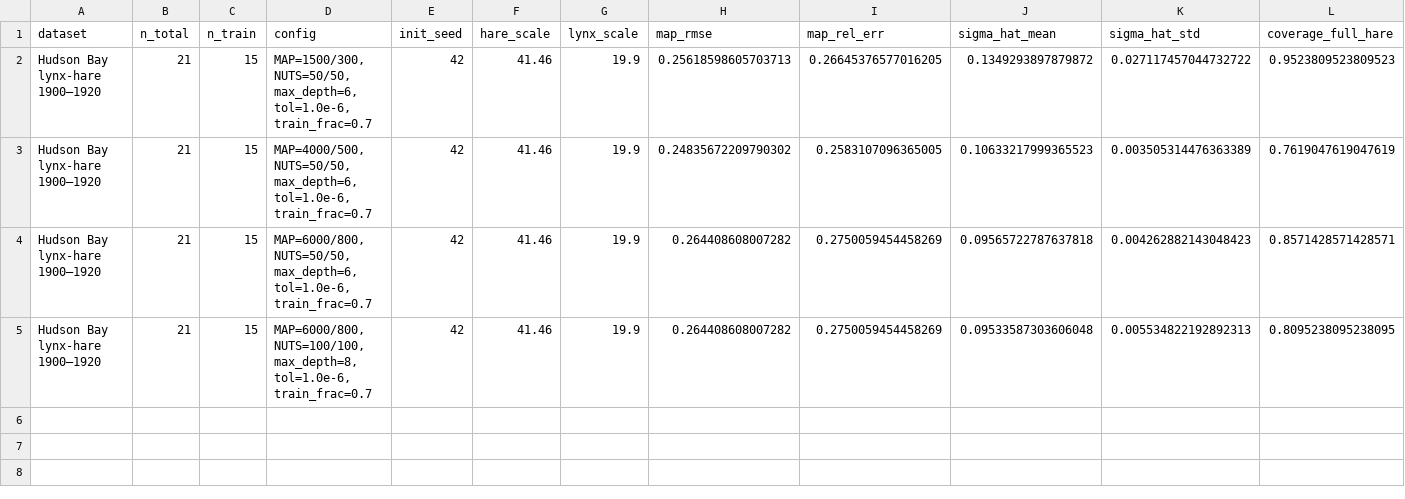
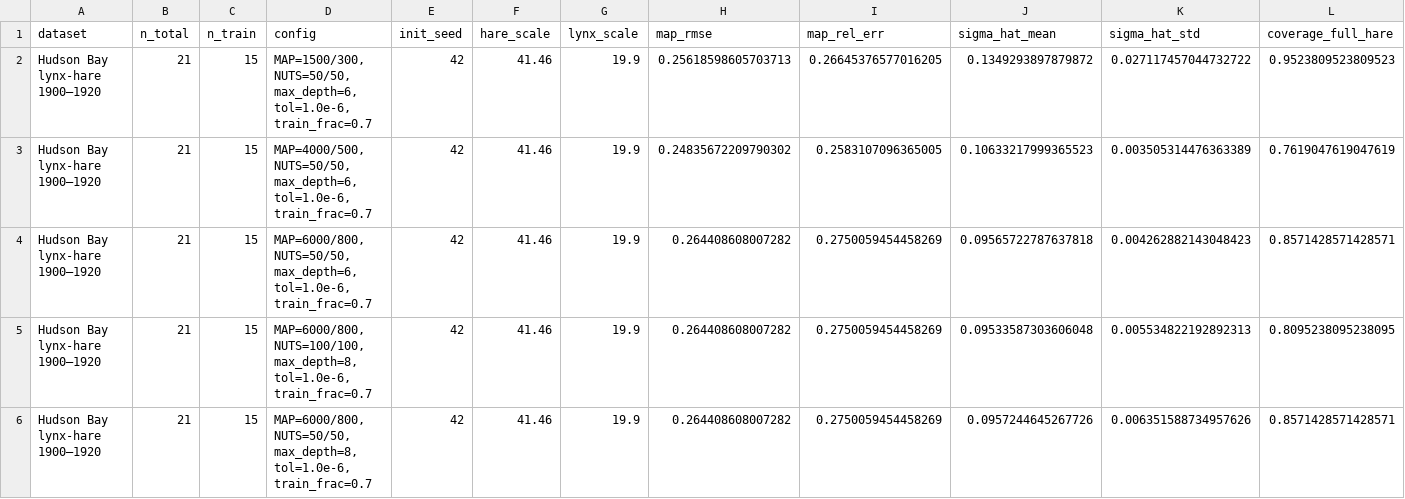
Before and after one commit to harshit4311/SciML-Julia, a CSV file: paper-experiments/AISTATS/hudson-bay/hudson_bay_results.csv, drawn as a sheet; only a part is shown; rows hold the shown columns only; the diff names each change by its address in the sheet, - before the commit and + after, or states it on an @@ line.

```diff
--- a/paper-experiments/AISTATS/hudson-bay/hudson_bay_results.csv
+++ b/paper-experiments/AISTATS/hudson-bay/hudson_bay_results.csv
+row 6: Hudson Bay lynx-hare 1900–1920 | 21 | 15 | MAP=6000/800, NUTS=50/50, max_depth=8, tol=1.0e-6, train_frac=0.7 | 42 | 41.46 | 19.9 | 0.264408608007282 | 0.2750059454458269 | 0.0957244645267726 | 0.006351588734957626 | 0.8571428571428571
```
Also changed, not shown: 8 other files.
